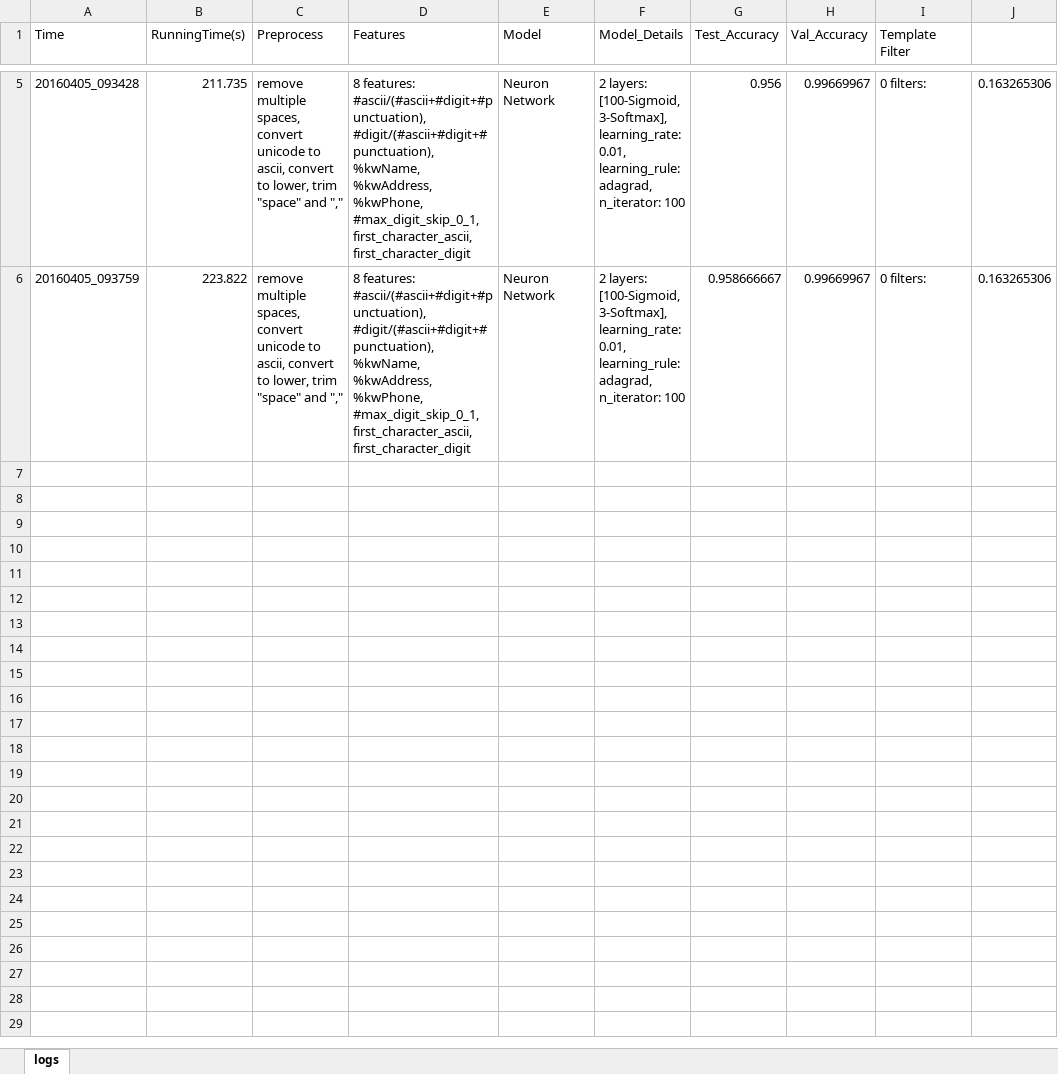
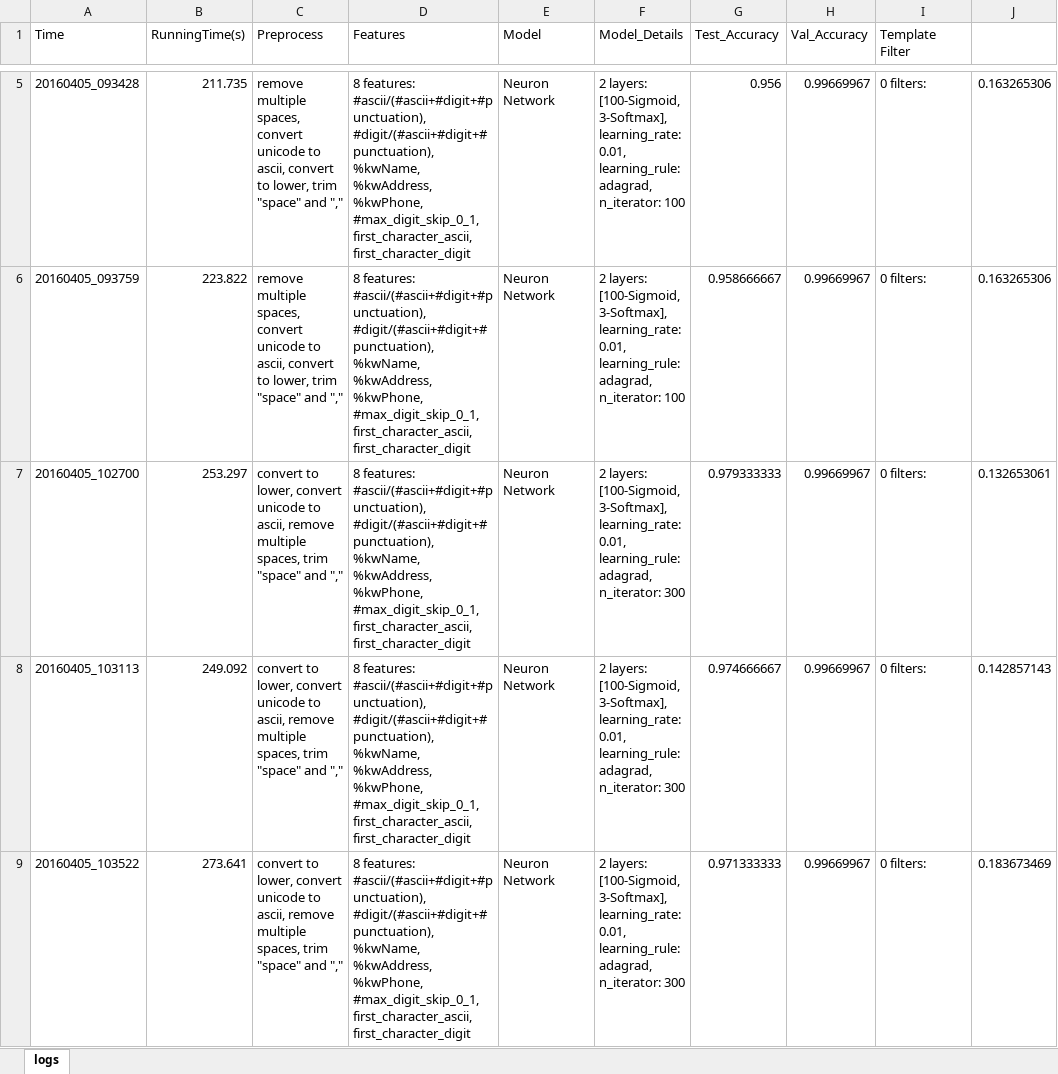
Before and after one commit to emithongle/AD---20160404, an Excel workbook: 20160404 - 002/running_logs/logs.xlsx, sheet logs, drawn as a sheet; only a part is shown, gaps mark what is left out; values as stored, in another font and other column widths than the file's, no borders; the diff covers the shown part only; the diff names each change by its address in the sheet, - before the commit and + after, or states it on an @@ line.

```diff
--- a/20160404 - 002/running_logs/logs.xlsx (sheet logs)
+++ b/20160404 - 002/running_logs/logs.xlsx (sheet logs)
+row 7: 20160405_102700 | 253.297 | convert to lower, convert unicode to ascii, remove multiple spaces, trim "space" and "," | 8 features: #ascii/(#ascii+#digit+#punctuation), #digit/(#ascii+#digit+#punctuation), %kwName, %kwAddress, %kwPhone, #max_digit_skip_0_1, first_character_ascii, first_character_digit | Neuron Network | 2 layers: [100-Sigmoid, 3-Softmax], learning_rate: 0.01, learning_rule: adagrad, n_iterator: 300 | 0.979333333 | 0.99669967 | 0 filters: | 0.132653061
+row 8: 20160405_103113 | 249.092 | convert to lower, convert unicode to ascii, remove multiple spaces, trim "space" and "," | 8 features: #ascii/(#ascii+#digit+#punctuation), #digit/(#ascii+#digit+#punctuation), %kwName, %kwAddress, %kwPhone, #max_digit_skip_0_1, first_character_ascii, first_character_digit | Neuron Network | 2 layers: [100-Sigmoid, 3-Softmax], learning_rate: 0.01, learning_rule: adagrad, n_iterator: 300 | 0.974666667 | 0.99669967 | 0 filters: | 0.142857143
+row 9: 20160405_103522 | 273.641 | convert to lower, convert unicode to ascii, remove multiple spaces, trim "space" and "," | 8 features: #ascii/(#ascii+#digit+#punctuation), #digit/(#ascii+#digit+#punctuation), %kwName, %kwAddress, %kwPhone, #max_digit_skip_0_1, first_character_ascii, first_character_digit | Neuron Network | 2 layers: [100-Sigmoid, 3-Softmax], learning_rate: 0.01, learning_rule: adagrad, n_iterator: 300 | 0.971333333 | 0.99669967 | 0 filters: | 0.183673469
```
Also changed, not shown: 2 added rows elsewhere in this sheet, 21 other files.
